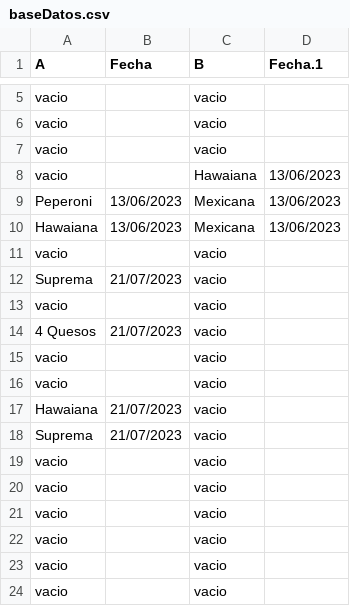
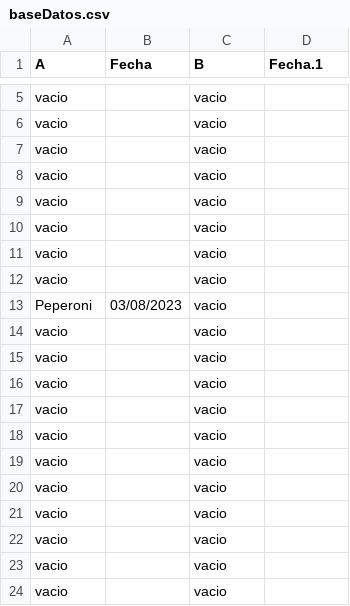
Before and after one commit to darkn-code/vendingMachineTechnicalUser, a CSV file: csv/baseDatos.csv, drawn as a sheet; only a part is shown, gaps mark what is left out.

```diff
--- a/csv/baseDatos.csv
+++ b/csv/baseDatos.csv
@@ -7,13 +7,13 @@ vacio,,vacio,
 vacio,,vacio,
-vacio,,Hawaiana,13/06/2023
-Peperoni,13/06/2023,Mexicana,13/06/2023
-Hawaiana,13/06/2023,Mexicana,13/06/2023
-vacio,,vacio,
-Suprema,21/07/2023,vacio,
-vacio,,vacio,
-4 Quesos,21/07/2023,vacio,
 vacio,,vacio,
 vacio,,vacio,
-Hawaiana,21/07/2023,vacio,
-Suprema,21/07/2023,vacio,
+vacio,,vacio,
+vacio,,vacio,
+vacio,,vacio,
+Peperoni,03/08/2023,vacio,
+vacio,,vacio,
+vacio,,vacio,
+vacio,,vacio,
+vacio,,vacio,
+vacio,,vacio,
 vacio,,vacio,
```
Also changed, not shown: csv/codigoCredito.csv, 8 other files.
